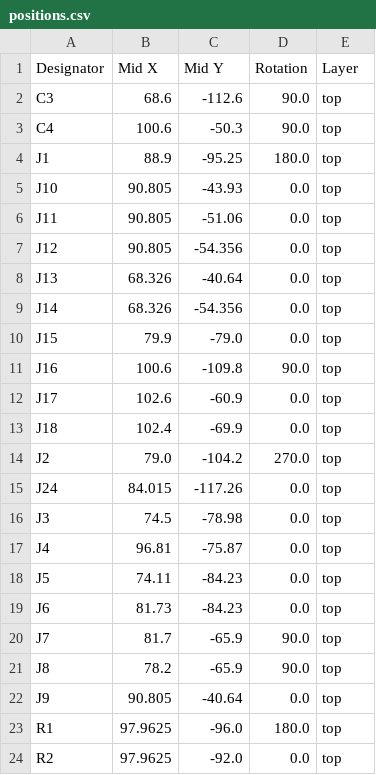
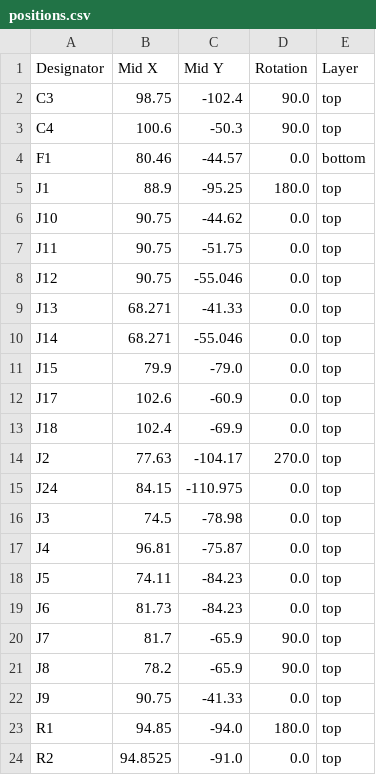
Before and after one commit to ygueparm/mp3_mental_disabled, a CSV file: board/production/positions.csv, drawn as a sheet.

```diff
--- a/board/production/positions.csv
+++ b/board/production/positions.csv
@@ -1,16 +1,16 @@
 Designator,Mid X,Mid Y,Rotation,Layer
-C3,68.6,-112.6,90.0,top
+C3,98.75,-102.4,90.0,top
 C4,100.6,-50.3,90.0,top
+F1,80.46,-44.57,0.0,bottom
 J1,88.9,-95.25,180.0,top
-J10,90.805,-43.93,0.0,top
-J11,90.805,-51.06,0.0,top
-J12,90.805,-54.356,0.0,top
-J13,68.326,-40.64,0.0,top
-J14,68.326,-54.356,0.0,top
+J10,90.75,-44.62,0.0,top
+J11,90.75,-51.75,0.0,top
+J12,90.75,-55.046,0.0,top
+J13,68.271,-41.33,0.0,top
+J14,68.271,-55.046,0.0,top
 J15,79.9,-79.0,0.0,top
-J16,100.6,-109.8,90.0,top
 J17,102.6,-60.9,0.0,top
 J18,102.4,-69.9,0.0,top
-J2,79.0,-104.2,270.0,top
-J24,84.015,-117.26,0.0,top
+J2,77.63,-104.17,270.0,top
+J24,84.15,-110.975,0.0,top
 J3,74.5,-78.98,0.0,top
@@ -21,4 +21,4 @@ J7,81.7,-65.9,90.0,top
 J8,78.2,-65.9,90.0,top
-J9,90.805,-40.64,0.0,top
-R1,97.9625,-96.0,180.0,top
-R2,97.9625,-92.0,0.0,top
+J9,90.75,-41.33,0.0,top
+R1,94.85,-94.0,180.0,top
+R2,94.8525,-91.0,0.0,top
```
Also changed, not shown: board/production/bom.csv, 48 other files.
